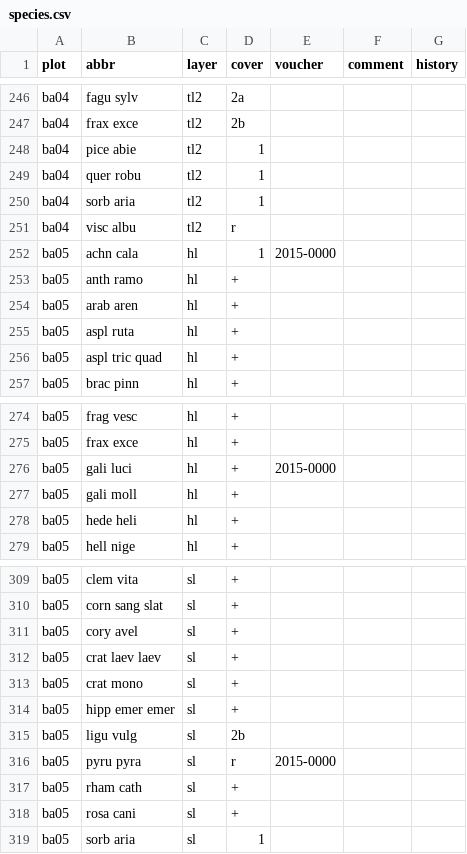
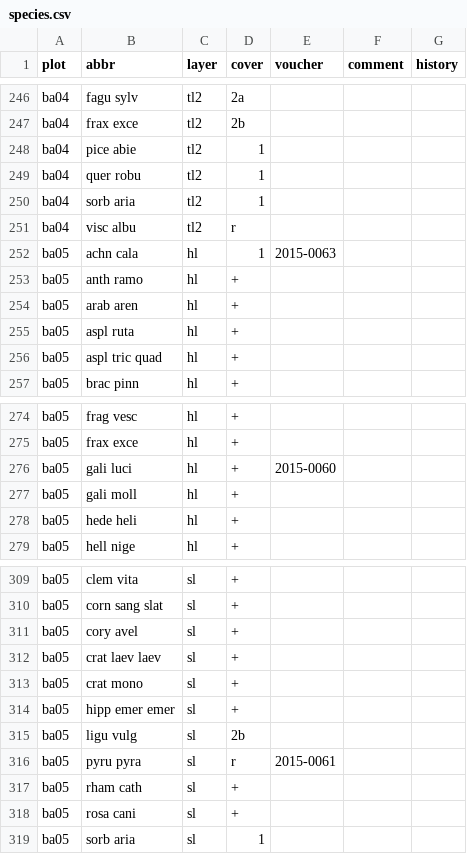
Before and after one commit to kardinal-eros/vegsoup-data, a CSV file: bad ischl dta/species.csv, drawn as a sheet; only a part is shown, gaps mark what is left out; the diff covers the shown part only.

Commit message:
added voucher

```diff
--- a/bad ischl dta/species.csv
+++ b/bad ischl dta/species.csv
@@ -251,3 +251,3 @@ ba04,sorb aria,tl2,1,,,
 ba04,visc albu,tl2,r,,,
-ba05,achn cala,hl,1,2015-0000,,
+ba05,achn cala,hl,1,2015-0063,,
 ba05,anth ramo,hl,+,,,
@@ -275,3 +275,3 @@ ba05,frag vesc,hl,+,,,
 ba05,frax exce,hl,+,,,
-ba05,gali luci,hl,+,2015-0000,,
+ba05,gali luci,hl,+,2015-0060,,
 ba05,gali moll,hl,+,,,
@@ -315,3 +315,3 @@ ba05,hipp emer emer,sl,+,,,
 ba05,ligu vulg,sl,2b,,,
-ba05,pyru pyra,sl,r,2015-0000,,
+ba05,pyru pyra,sl,r,2015-0061,,
 ba05,rham cath,sl,+,,,
```
Also changed, not shown: 10 edited cells elsewhere in this file, 2 other files.
